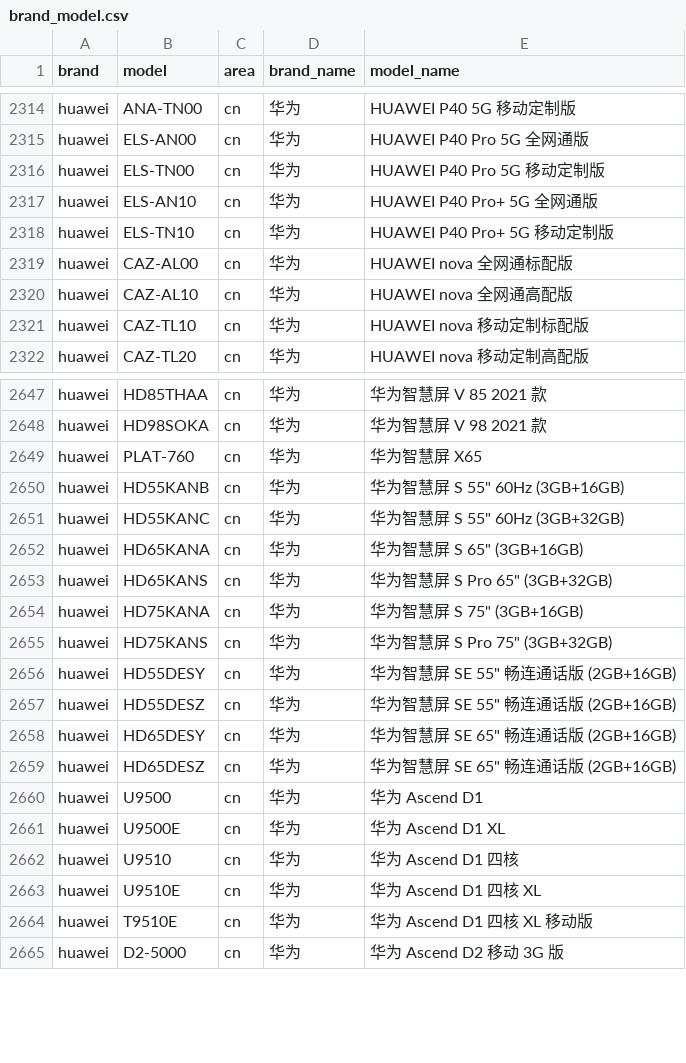
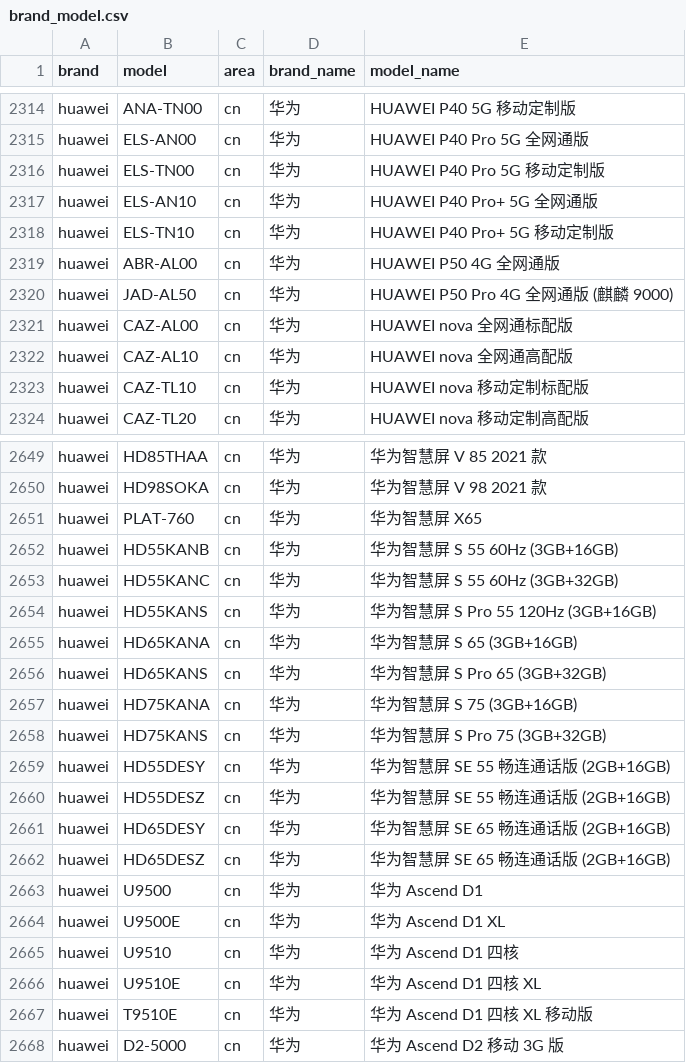
Before and after one commit to jantacy/mobilemodels, a CSV file: brand_model.csv, drawn as a sheet; only a part is shown, gaps mark what is left out.

Commit message:
automated update result file

```diff
--- a/brand_model.csv
+++ b/brand_model.csv
@@ -2318,2 +2318,4 @@ huawei,ELS-AN10,cn,华为, HUAWEI P40 Pro+ 5G 全网通版
 huawei,ELS-TN10,cn,华为, HUAWEI P40 Pro+ 5G 移动定制版
+huawei,ABR-AL00,cn,华为, HUAWEI P50 4G 全网通版
+huawei,JAD-AL50,cn,华为, HUAWEI P50 Pro 4G 全网通版 (麒麟 9000)
 huawei,CAZ-AL00,cn,华为, HUAWEI nova 全网通标配版
@@ -2649,12 +2651,13 @@ huawei,HD98SOKA,cn,华为, 华为智慧屏 V 98 2021 款
 huawei,PLAT-760,cn,华为, 华为智慧屏 X65
-huawei,HD55KANB,cn,华为," 华为智慧屏 S 55"" 60Hz (3GB+16GB)"
-huawei,HD55KANC,cn,华为," 华为智慧屏 S 55"" 60Hz (3GB+32GB)"
-huawei,HD65KANA,cn,华为," 华为智慧屏 S 65"" (3GB+16GB)"
-huawei,HD65KANS,cn,华为," 华为智慧屏 S Pro 65"" (3GB+32GB)"
-huawei,HD75KANA,cn,华为," 华为智慧屏 S 75"" (3GB+16GB)"
-huawei,HD75KANS,cn,华为," 华为智慧屏 S Pro 75"" (3GB+32GB)"
-huawei,HD55DESY,cn,华为," 华为智慧屏 SE 55"" 畅连通话版 (2GB+16GB)"
-huawei,HD55DESZ,cn,华为," 华为智慧屏 SE 55"" 畅连通话版 (2GB+16GB)"
-huawei,HD65DESY,cn,华为," 华为智慧屏 SE 65"" 畅连通话版 (2GB+16GB)"
-huawei,HD65DESZ,cn,华为," 华为智慧屏 SE 65"" 畅连通话版 (2GB+16GB)"
+huawei,HD55KANB,cn,华为, 华为智慧屏 S 55 60Hz (3GB+16GB)
+huawei,HD55KANC,cn,华为, 华为智慧屏 S 55 60Hz (3GB+32GB)
+huawei,HD55KANS,cn,华为, 华为智慧屏 S Pro 55 120Hz (3GB+16GB)
+huawei,HD65KANA,cn,华为, 华为智慧屏 S 65 (3GB+16GB)
+huawei,HD65KANS,cn,华为, 华为智慧屏 S Pro 65 (3GB+32GB)
+huawei,HD75KANA,cn,华为, 华为智慧屏 S 75 (3GB+16GB)
+huawei,HD75KANS,cn,华为, 华为智慧屏 S Pro 75 (3GB+32GB)
+huawei,HD55DESY,cn,华为, 华为智慧屏 SE 55 畅连通话版 (2GB+16GB)
+huawei,HD55DESZ,cn,华为, 华为智慧屏 SE 55 畅连通话版 (2GB+16GB)
+huawei,HD65DESY,cn,华为, 华为智慧屏 SE 65 畅连通话版 (2GB+16GB)
+huawei,HD65DESZ,cn,华为, 华为智慧屏 SE 65 畅连通话版 (2GB+16GB)
 huawei,U9500,cn,华为, 华为 Ascend D1
```
